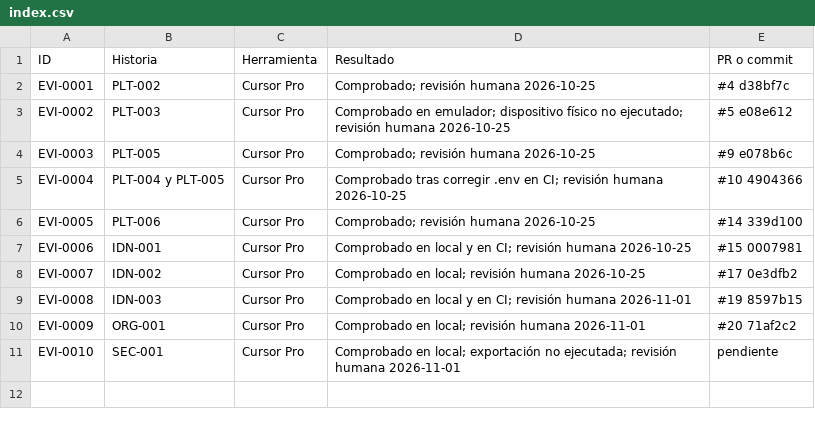
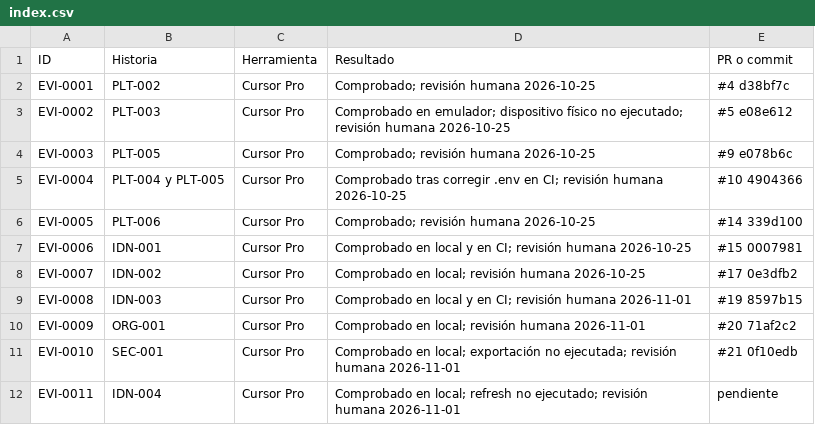
Before and after one commit to DaniCorreaPlaceres/TFM, a CSV file: docs/evidence/index.csv, drawn as a sheet.

```diff
--- a/docs/evidence/index.csv
+++ b/docs/evidence/index.csv
@@ -10,2 +10,3 @@ EVI-0008,IDN-003,Cursor Pro,Comprobado en local y en CI; revisión humana 2026-1
 EVI-0009,ORG-001,Cursor Pro,Comprobado en local; revisión humana 2026-11-01,#20 71af2c2
-EVI-0010,SEC-001,Cursor Pro,Comprobado en local; exportación no ejecutada; revisión humana 2026-11-01,pendiente
+EVI-0010,SEC-001,Cursor Pro,Comprobado en local; exportación no ejecutada; revisión humana 2026-11-01,#21 0f10edb
+EVI-0011,IDN-004,Cursor Pro,Comprobado en local; refresh no ejecutado; revisión humana 2026-11-01,pendiente
```
Also changed, not shown: 19 other files.
